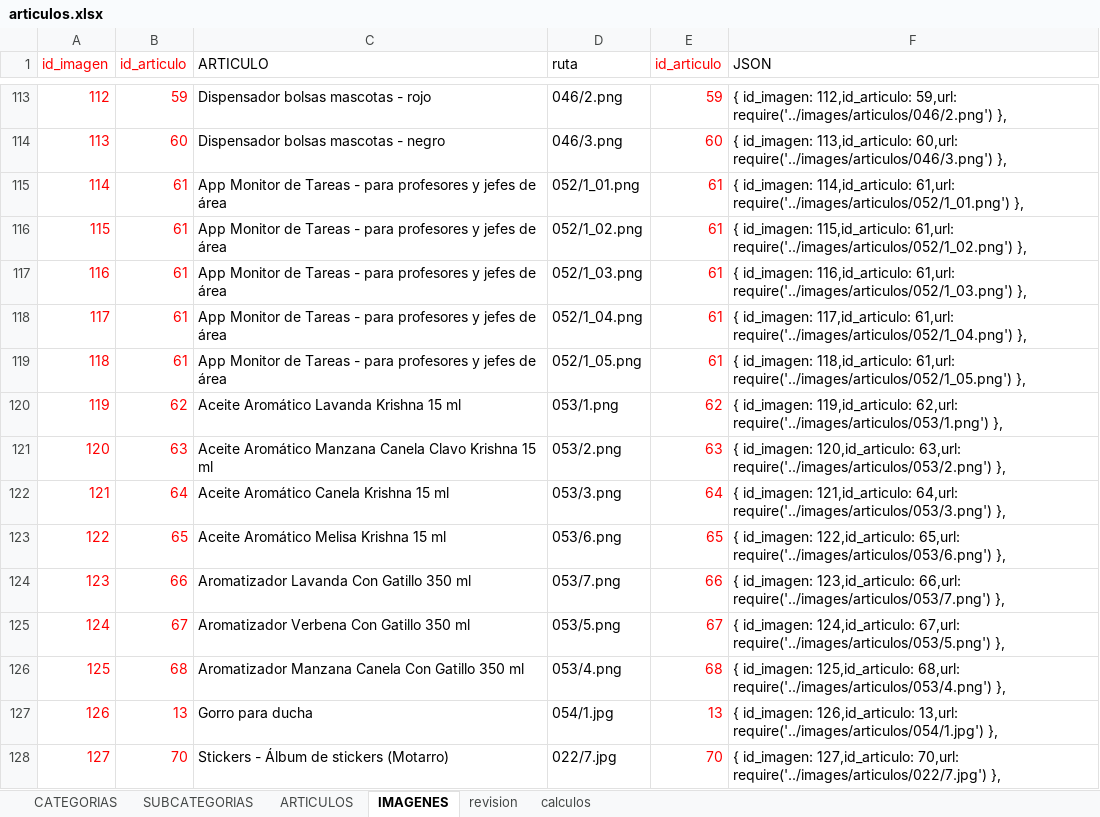
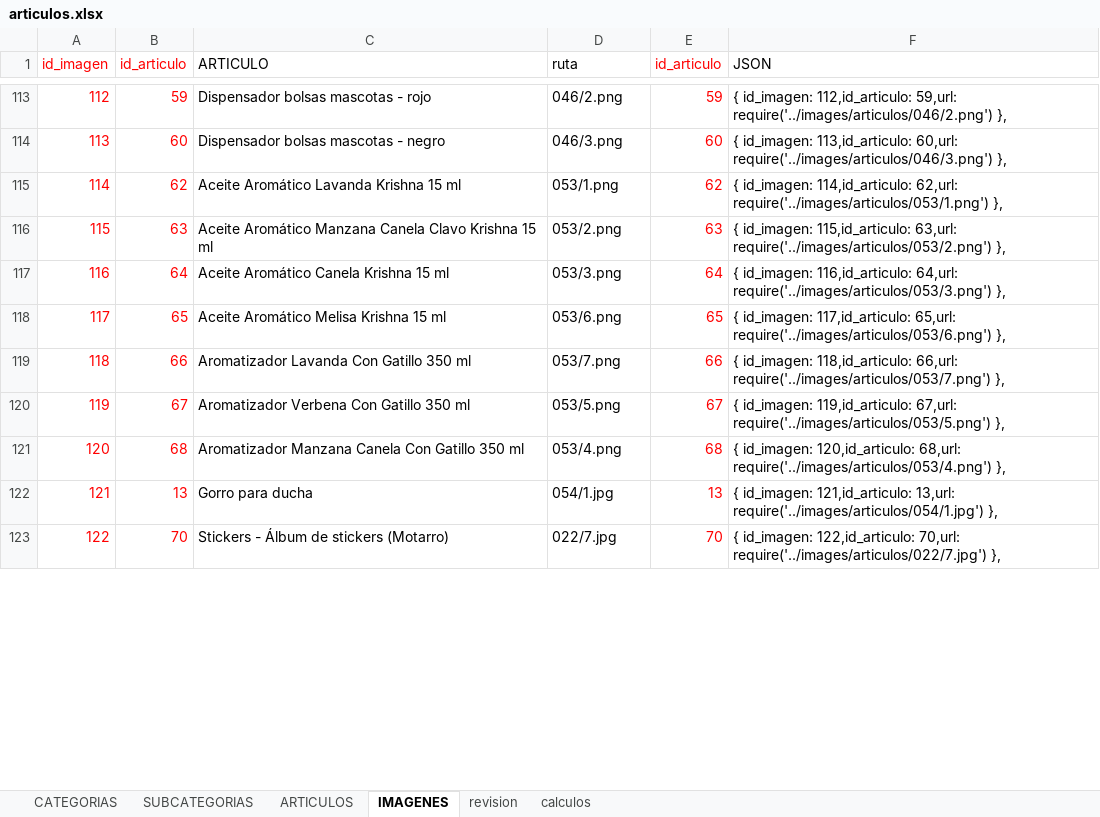
Before and after one commit to multicolorbazar/site, an Excel workbook: src/documents/articulos.xlsx, sheet IMAGENES, drawn as a sheet; only a part is shown, gaps mark what is left out; values as stored, in another font and other column widths than the file's, no borders; removed rows and columns are numbered as before the commit, all else as after; the diff covers the shown part only; the diff names each change by its address in the sheet, - before the commit and + after, or states it on an @@ line.

```diff
--- a/src/documents/articulos.xlsx (sheet IMAGENES)
+++ b/src/documents/articulos.xlsx (sheet IMAGENES)
-row 115: 114 | 61 | App Monitor de Tareas - para profesores y jefes de área | 052/1_01.png | 61 | { id_imagen: 114,id_articulo: 61,url: require('../images/articulos/052/1_01.png') },
-row 116: 115 | 61 | App Monitor de Tareas - para profesores y jefes de área | 052/1_02.png | 61 | { id_imagen: 115,id_articulo: 61,url: require('../images/articulos/052/1_02.png') },
-row 117: 116 | 61 | App Monitor de Tareas - para profesores y jefes de área | 052/1_03.png | 61 | { id_imagen: 116,id_articulo: 61,url: require('../images/articulos/052/1_03.png') },
-row 118: 117 | 61 | App Monitor de Tareas - para profesores y jefes de área | 052/1_04.png | 61 | { id_imagen: 117,id_articulo: 61,url: require('../images/articulos/052/1_04.png') },
-row 119: 118 | 61 | App Monitor de Tareas - para profesores y jefes de área | 052/1_05.png | 61 | { id_imagen: 118,id_articulo: 61,url: require('../images/articulos/052/1_05.png') },
@@ column A (id_imagen) renumbered between rows 115 and 154 @@
-F115 (JSON): { id_imagen: 119,id_articulo: 62,url: require('../images/articulos/053/1.png')…
+F115 (JSON): { id_imagen: 114,id_articulo: 62,url: require('../images/articulos/053/1.png')…
-F116 (JSON): { id_imagen: 120,id_articulo: 63,url: require('../images/articulos/053/2.png')…
+F116 (JSON): { id_imagen: 115,id_articulo: 63,url: require('../images/articulos/053/2.png')…
-F117 (JSON): { id_imagen: 121,id_articulo: 64,url: require('../images/articulos/053/3.png')…
+F117 (JSON): { id_imagen: 116,id_articulo: 64,url: require('../images/articulos/053/3.png')…
-F118 (JSON): { id_imagen: 122,id_articulo: 65,url: require('../images/articulos/053/6.png')…
+F118 (JSON): { id_imagen: 117,id_articulo: 65,url: require('../images/articulos/053/6.png')…
-F119 (JSON): { id_imagen: 123,id_articulo: 66,url: require('../images/articulos/053/7.png')…
+F119 (JSON): { id_imagen: 118,id_articulo: 66,url: require('../images/articulos/053/7.png')…
-F120 (JSON): { id_imagen: 124,id_articulo: 67,url: require('../images/articulos/053/5.png')…
+F120 (JSON): { id_imagen: 119,id_articulo: 67,url: require('../images/articulos/053/5.png')…
-F121 (JSON): { id_imagen: 125,id_articulo: 68,url: require('../images/articulos/053/4.png')…
+F121 (JSON): { id_imagen: 120,id_articulo: 68,url: require('../images/articulos/053/4.png')…
-F122 (JSON): { id_imagen: 126,id_articulo: 13,url: require('../images/articulos/054/1.jpg')…
+F122 (JSON): { id_imagen: 121,id_articulo: 13,url: require('../images/articulos/054/1.jpg')…
-F123 (JSON): { id_imagen: 127,id_articulo: 70,url: require('../images/articulos/022/7.jpg')…
+F123 (JSON): { id_imagen: 122,id_articulo: 70,url: require('../images/articulos/022/7.jpg')…
```
Also changed, not shown: 13 added rows and 25 edited cells elsewhere in this sheet, sheet ARTICULOS, formulas that keep their value, 21 other files.
